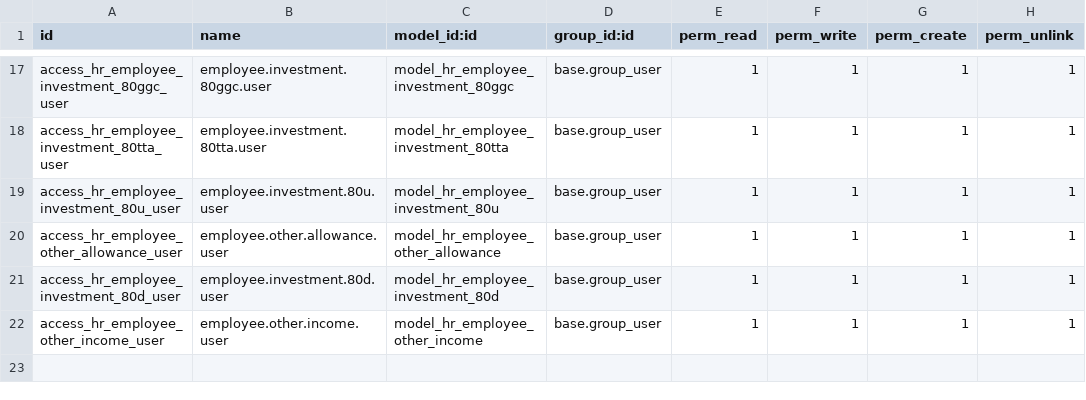
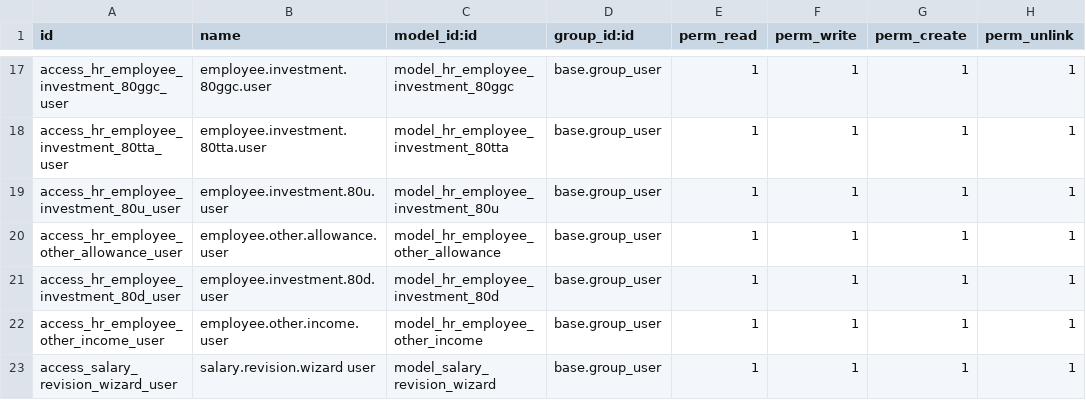
Before and after one commit to Avinash2884/odoo_sh_hrms, a CSV file: payroll_tds/security/ir.model.access.csv, drawn as a sheet; only a part is shown, gaps mark what is left out; the diff names each change by its address in the sheet, - before the commit and + after, or states it on an @@ line.

```diff
--- a/payroll_tds/security/ir.model.access.csv
+++ b/payroll_tds/security/ir.model.access.csv
+row 23: access_salary_revision_wizard_user | salary.revision.wizard user | model_salary_revision_wizard | base.group_user | 1 | 1 | 1 | 1
```
Also changed, not shown: 13 other files.
